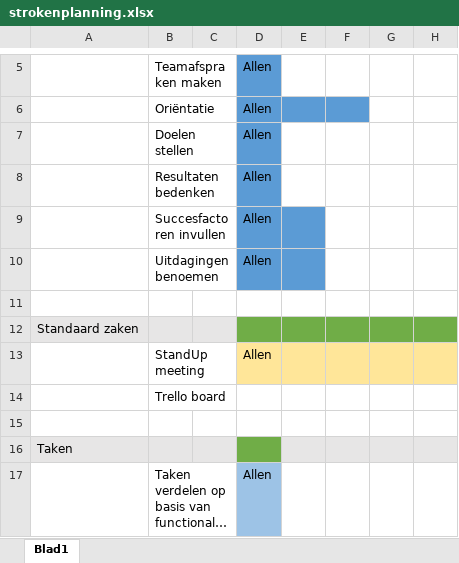
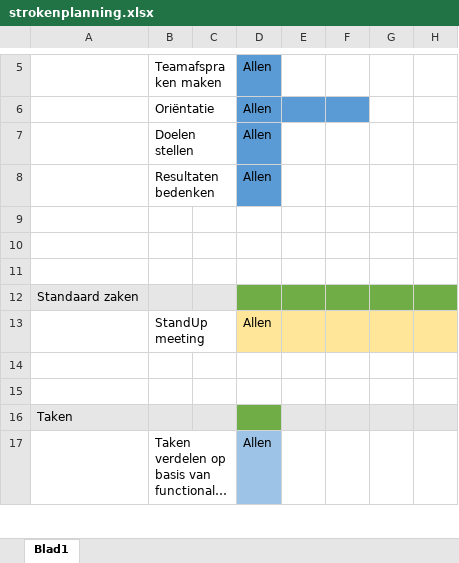
Before and after one commit to nmollers/challenge2, an Excel workbook: exel-files/strokenplanning.xlsx, sheet Blad1, drawn as a sheet; only a part is shown, gaps mark what is left out; long unchanged cells end in …; values as stored, in another font and other column widths than the file's, no borders; rows hold the shown columns only; the diff names each change by its address in the sheet, - before the commit and + after, or states it on an @@ line.

```diff
--- a/exel-files/strokenplanning.xlsx (sheet Blad1)
+++ b/exel-files/strokenplanning.xlsx (sheet Blad1)
-row 9:  | Succesfactoren invullen |  | Allen
+row 9: (empty)
-D9:E10 fill: #5B9BD5
+D9:E10 fill: none
-row 10:  | Uitdagingen benoemen |  | Allen
+row 10: (empty)
-B14: Trello board
+B14: (empty)
```
Also changed, not shown: 2 other files.
